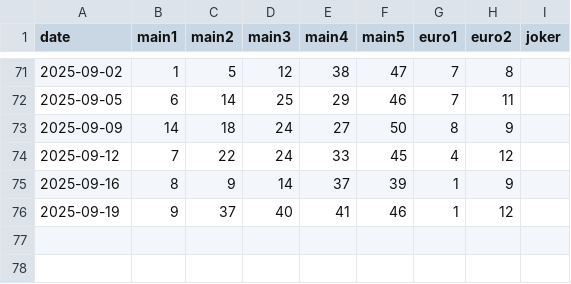
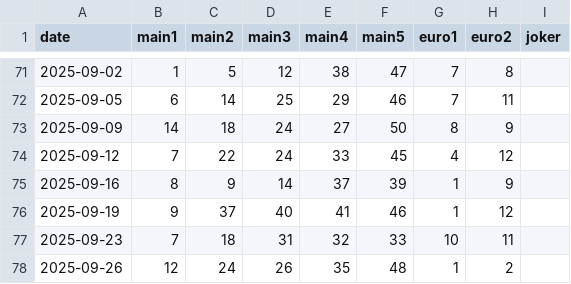
Before and after one commit to Murry24/eurojackpot-feed, a CSV file: data/history_2025.csv, drawn as a sheet; only a part is shown, gaps mark what is left out; the diff names each change by its address in the sheet, - before the commit and + after, or states it on an @@ line.

Commit message:
Update history_2025.csv

```diff
--- a/data/history_2025.csv
+++ b/data/history_2025.csv
+row 77: 2025-09-23 | 7 | 18 | 31 | 32 | 33 | 10 | 11
+row 78: 2025-09-26 | 12 | 24 | 26 | 35 | 48 | 1 | 2
```
